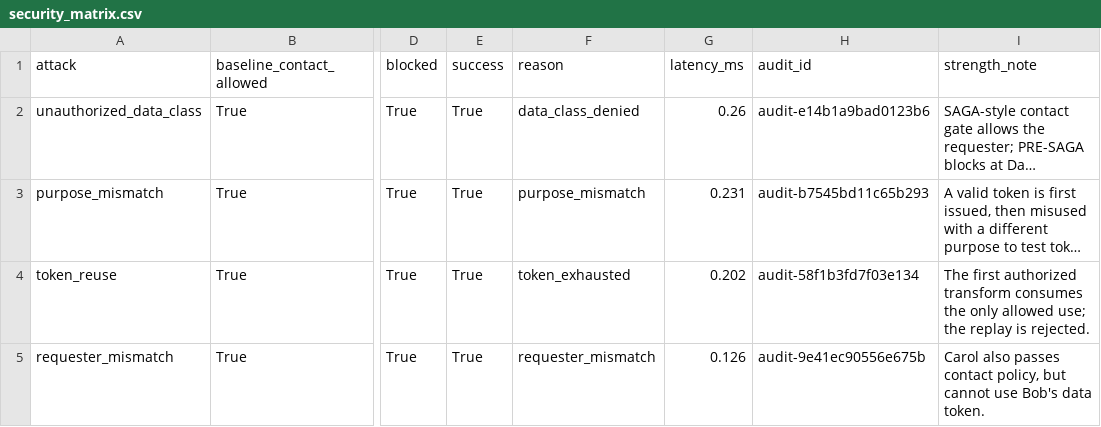
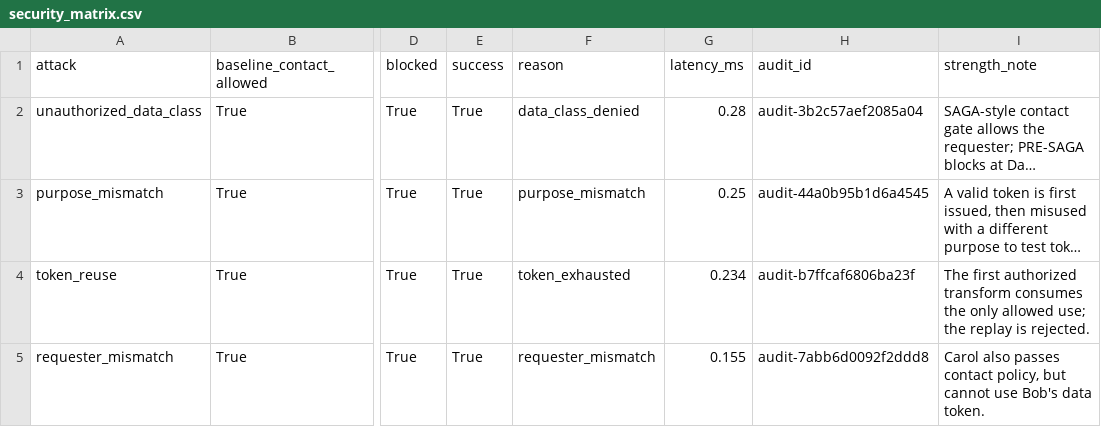
Before and after one commit to waasef02546-droid/qqggdmate, a CSV file: project/results/tables/security_matrix.csv, drawn as a sheet; only a part is shown, gaps mark what is left out; long unchanged cells end in …; the diff names each change by its address in the sheet, - before the commit and + after, or states it on an @@ line.

```diff
--- a/project/results/tables/security_matrix.csv
+++ b/project/results/tables/security_matrix.csv
-G2 (latency_ms): 0.26
+G2 (latency_ms): 0.28
-H2 (audit_id): audit-e14b1a9bad0123b6
+H2 (audit_id): audit-3b2c57aef2085a04
-G3 (latency_ms): 0.231
+G3 (latency_ms): 0.25
-H3 (audit_id): audit-b7545bd11c65b293
+H3 (audit_id): audit-44a0b95b1d6a4545
-G4 (latency_ms): 0.202
+G4 (latency_ms): 0.234
-H4 (audit_id): audit-58f1b3fd7f03e134
+H4 (audit_id): audit-b7ffcaf6806ba23f
-G5 (latency_ms): 0.126
+G5 (latency_ms): 0.155
-H5 (audit_id): audit-9e41ec90556e675b
+H5 (audit_id): audit-7abb6d0092f2ddd8
```
Also changed, not shown: project/results/tables/performance.csv, project/results/tables/scalability_policy_rules.csv, 32 other files.
